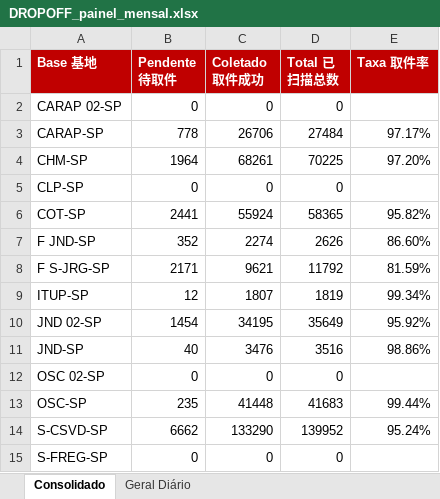
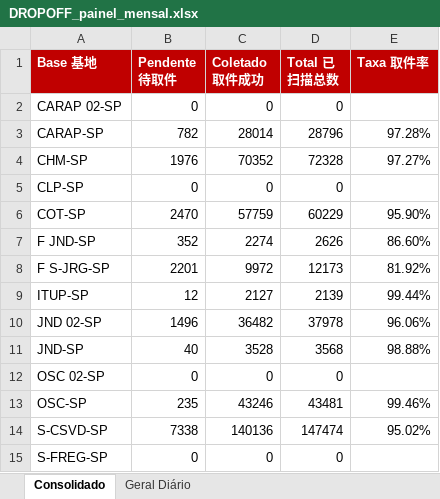
Before and after one commit to guiisilva18-cpu/automacao-pickup-dropoff, an Excel workbook: output/DROPOFF_painel_mensal.xlsx, sheet Consolidado, drawn as a sheet; values as stored, in another font and other column widths than the file's, no borders; the diff names each change by its address in the sheet, - before the commit and + after, or states it on an @@ line.

```diff
--- a/output/DROPOFF_painel_mensal.xlsx (sheet Consolidado)
+++ b/output/DROPOFF_painel_mensal.xlsx (sheet Consolidado)
-B3 (Pendente 待取件): 778
+B3 (Pendente 待取件): 782
-C3 (Coletado 取件成功): 26706
+C3 (Coletado 取件成功): 28014
-D3 (Total 已扫描总数): 27484
+D3 (Total 已扫描总数): 28796
-E3 (Taxa 取件率): 97.17%
+E3 (Taxa 取件率): 97.28%
-B4 (Pendente 待取件): 1964
+B4 (Pendente 待取件): 1976
-C4 (Coletado 取件成功): 68261
+C4 (Coletado 取件成功): 70352
-D4 (Total 已扫描总数): 70225
+D4 (Total 已扫描总数): 72328
-E4 (Taxa 取件率): 97.20%
+E4 (Taxa 取件率): 97.27%
-B6 (Pendente 待取件): 2441
+B6 (Pendente 待取件): 2470
-C6 (Coletado 取件成功): 55924
+C6 (Coletado 取件成功): 57759
-D6 (Total 已扫描总数): 58365
+D6 (Total 已扫描总数): 60229
-E6 (Taxa 取件率): 95.82%
+E6 (Taxa 取件率): 95.90%
-B8 (Pendente 待取件): 2171
+B8 (Pendente 待取件): 2201
-C8 (Coletado 取件成功): 9621
+C8 (Coletado 取件成功): 9972
-D8 (Total 已扫描总数): 11792
+D8 (Total 已扫描总数): 12173
-E8 (Taxa 取件率): 81.59%
+E8 (Taxa 取件率): 81.92%
-C9 (Coletado 取件成功): 1807
+C9 (Coletado 取件成功): 2127
-D9 (Total 已扫描总数): 1819
+D9 (Total 已扫描总数): 2139
-E9 (Taxa 取件率): 99.34%
+E9 (Taxa 取件率): 99.44%
-B10 (Pendente 待取件): 1454
+B10 (Pendente 待取件): 1496
-C10 (Coletado 取件成功): 34195
+C10 (Coletado 取件成功): 36482
-D10 (Total 已扫描总数): 35649
+D10 (Total 已扫描总数): 37978
-E10 (Taxa 取件率): 95.92%
+E10 (Taxa 取件率): 96.06%
-C11 (Coletado 取件成功): 3476
+C11 (Coletado 取件成功): 3528
-D11 (Total 已扫描总数): 3516
+D11 (Total 已扫描总数): 3568
-E11 (Taxa 取件率): 98.86%
+E11 (Taxa 取件率): 98.88%
-C13 (Coletado 取件成功): 41448
+C13 (Coletado 取件成功): 43246
-D13 (Total 已扫描总数): 41683
+D13 (Total 已扫描总数): 43481
-E13 (Taxa 取件率): 99.44%
+E13 (Taxa 取件率): 99.46%
-B14 (Pendente 待取件): 6662
+B14 (Pendente 待取件): 7338
-C14 (Coletado 取件成功): 133290
+C14 (Coletado 取件成功): 140136
-D14 (Total 已扫描总数): 139952
+D14 (Total 已扫描总数): 147474
-E14 (Taxa 取件率): 95.24%
+E14 (Taxa 取件率): 95.02%
```
Also changed, not shown: sheet Geral Diário, output/DROPOFF_diario.xlsx, 1 other file.
